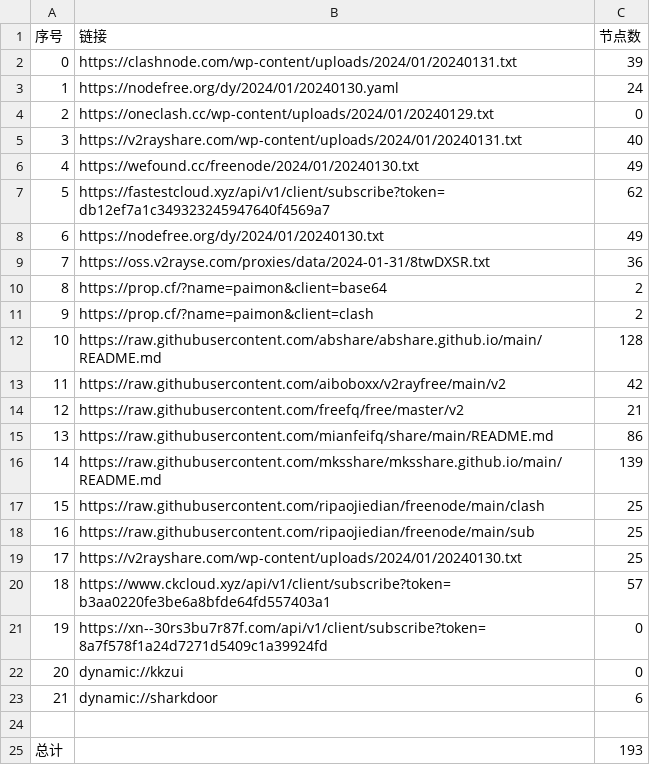
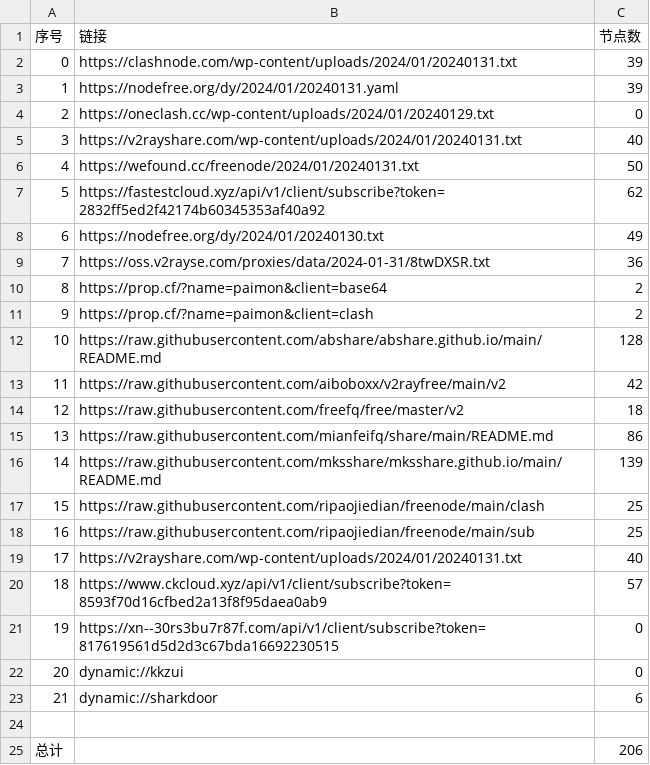
Before and after one commit to yaney01/NoMoreWalls, a CSV file: list_result.csv, drawn as a sheet.

```diff
--- a/list_result.csv
+++ b/list_result.csv
@@ -2,7 +2,7 @@
 0,https://clashnode.com/wp-content/uploads/2024/01/20240131.txt,39
-1,https://nodefree.org/dy/2024/01/20240130.yaml,24
+1,https://nodefree.org/dy/2024/01/20240131.yaml,39
 2,https://oneclash.cc/wp-content/uploads/2024/01/20240129.txt,0
 3,https://v2rayshare.com/wp-content/uploads/2024/01/20240131.txt,40
-4,https://wefound.cc/freenode/2024/01/20240130.txt,49
-5,https://fastestcloud.xyz/api/v1/client/subscribe?token=db12ef7a1c349323245947640f4569a7,62
+4,https://wefound.cc/freenode/2024/01/20240131.txt,50
+5,https://fastestcloud.xyz/api/v1/client/subscribe?token=2832ff5ed2f42174b60345353af40a92,62
 6,https://nodefree.org/dy/2024/01/20240130.txt,49
@@ -13,3 +13,3 @@
 11,https://raw.githubusercontent.com/aiboboxx/v2rayfree/main/v2,42
-12,https://raw.githubusercontent.com/freefq/free/master/v2,21
+12,https://raw.githubusercontent.com/freefq/free/master/v2,18
 13,https://raw.githubusercontent.com/mianfeifq/share/main/README.md,86
@@ -18,5 +18,5 @@
 16,https://raw.githubusercontent.com/ripaojiedian/freenode/main/sub,25
-17,https://v2rayshare.com/wp-content/uploads/2024/01/20240130.txt,25
-18,https://www.ckcloud.xyz/api/v1/client/subscribe?token=b3aa0220fe3be6a8bfde64fd557403a1,57
-19,https://xn--30rs3bu7r87f.com/api/v1/client/subscribe?token=8a7f578f1a24d7271d5409c1a39924fd,0
+17,https://v2rayshare.com/wp-content/uploads/2024/01/20240131.txt,40
+18,https://www.ckcloud.xyz/api/v1/client/subscribe?token=8593f70d16cfbed2a13f8f95daea0ab9,57
+19,https://xn--30rs3bu7r87f.com/api/v1/client/subscribe?token=817619561d5d2d3c67bda16692230515,0
 20,dynamic://kkzui,0
@@ -24,2 +24,2 @@
 
-总计,,193
+总计,,206
```
Also changed, not shown: 11 other files.
